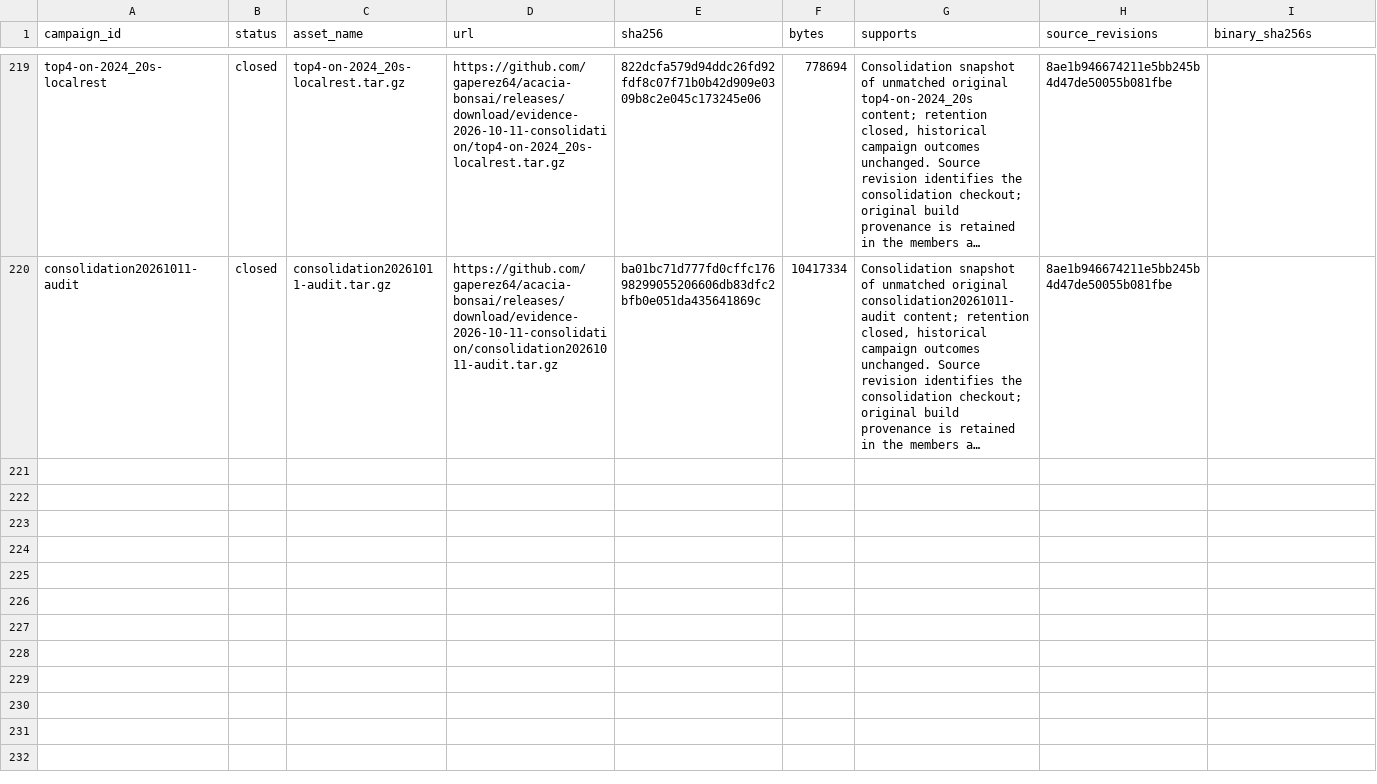
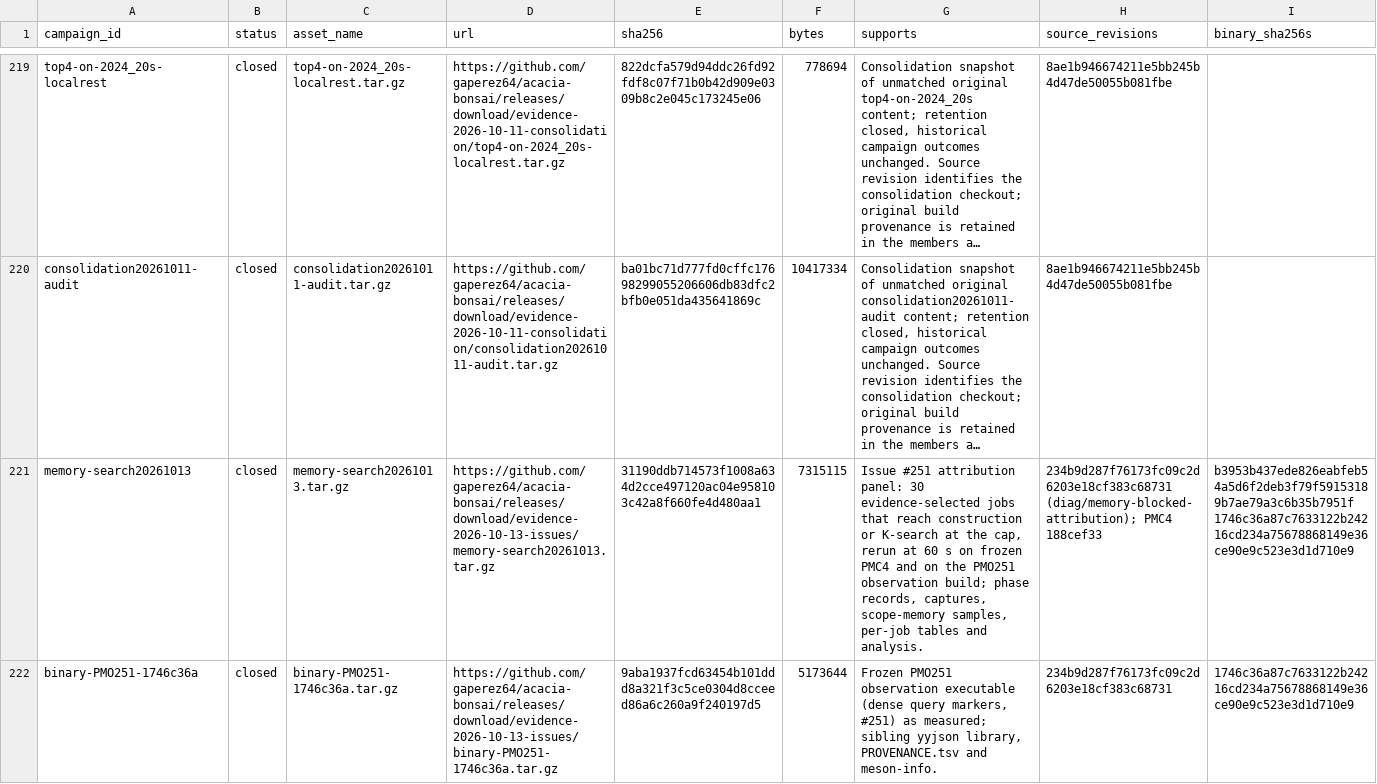
Before and after one commit to gaperez64/acacia-bonsai, a TSV file: benchmarking/evidence-index.tsv, drawn as a sheet; only a part is shown, gaps mark what is left out; long unchanged cells end in …; the diff names each change by its address in the sheet, - before the commit and + after, or states it on an @@ line.

```diff
--- a/benchmarking/evidence-index.tsv
+++ b/benchmarking/evidence-index.tsv
+row 221: memory-search20261013 | closed | memory-search20261013.tar.gz | https://github.com/gaperez64/acacia-bonsai/releases/download/evidence-2026-10-13-issues/memory-search20261013.tar.gz | 31190ddb714573f1008a634d2cce497120ac04e958103c42a8f660fe4d480aa1 | 7315115 | Issue #251 attribution panel: 30 evidence-selected jobs that reach construction or K-search at the cap, rerun at 60 s on frozen PMC4 and on the PMO251 observation build; phase records, captures, scope-memory samples, per-job tables and analysis. | 234b9d287f76173fc09c2d6203e18cf383c68731 (diag/memory-blocked-attribution); PMC4 188cef33 | b3953b437ede826eabfeb54a5d6f2deb3f79f59153189b7ae79a3c6b35b7951f 1746c36a87c7633122b24216cd234a75678868149e36ce90e9c523e3d1d710e9
+row 222: binary-PMO251-1746c36a | closed | binary-PMO251-1746c36a.tar.gz | https://github.com/gaperez64/acacia-bonsai/releases/download/evidence-2026-10-13-issues/binary-PMO251-1746c36a.tar.gz | 9aba1937fcd63454b101ddd8a321f3c5ce0304d8cceed86a6c260a9f240197d5 | 5173644 | Frozen PMO251 observation executable (dense query markers, #251) as measured; sibling yyjson library, PROVENANCE.tsv and meson-info. | 234b9d287f76173fc09c2d6203e18cf383c68731 | 1746c36a87c7633122b24216cd234a75678868149e36ce90e9c523e3d1d710e9
```
Also changed, not shown: benchmarking/baselines.tsv, 1 other file.
